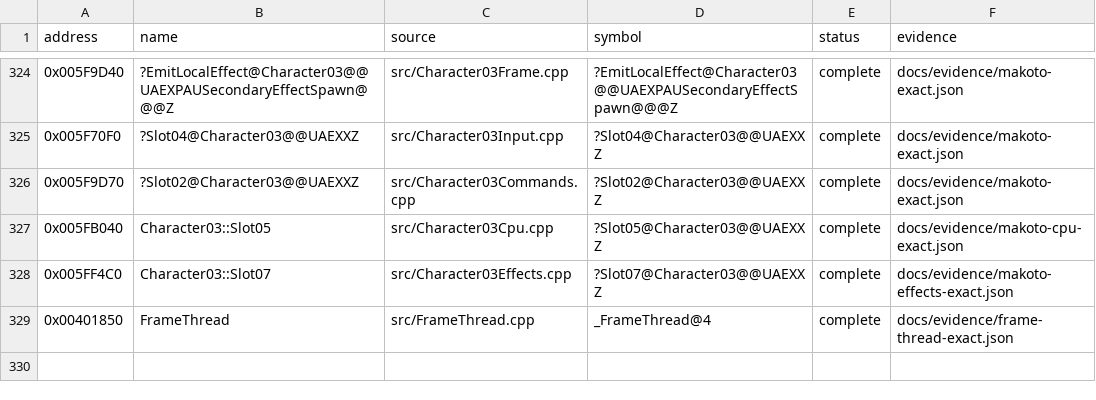
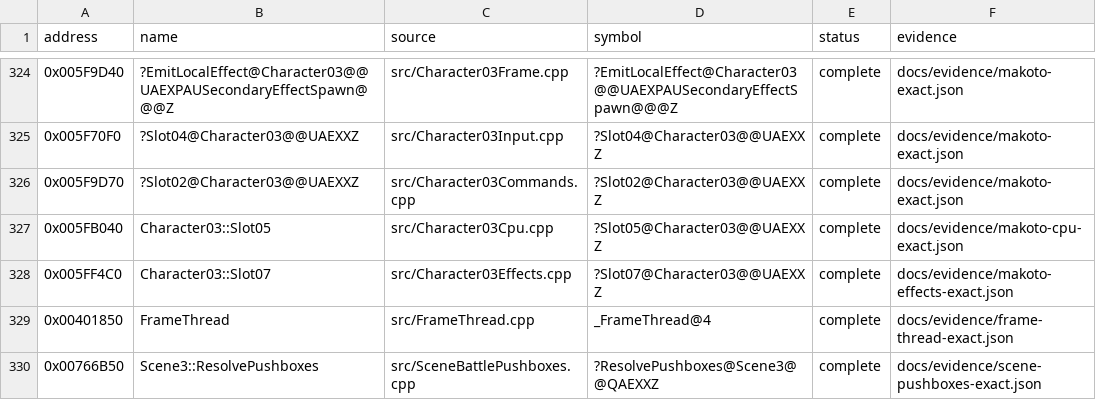
Before and after one commit to N0zoM1z0/Eternal-Fighter-Zero, a CSV file: config/implemented.csv, drawn as a sheet; only a part is shown, gaps mark what is left out; the diff names each change by its address in the sheet, - before the commit and + after, or states it on an @@ line.

```diff
--- a/config/implemented.csv
+++ b/config/implemented.csv
+row 330: 0x00766B50 | Scene3::ResolvePushboxes | src/SceneBattlePushboxes.cpp | ?ResolvePushboxes@Scene3@@QAEXXZ | complete | docs/evidence/scene-pushboxes-exact.json
```
Also changed, not shown: config/function-origins.csv, config/matches.csv, 7 other files.
